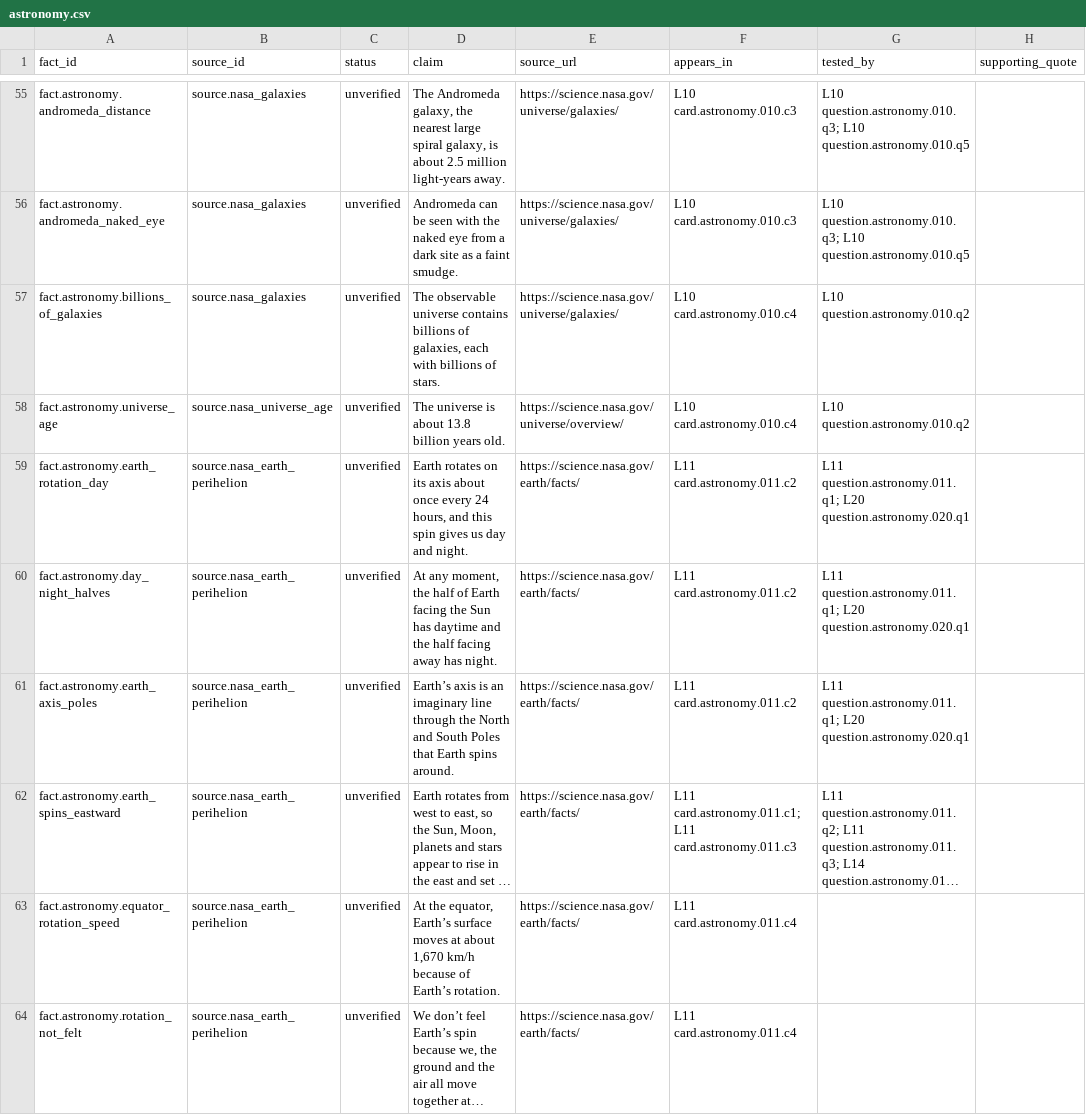
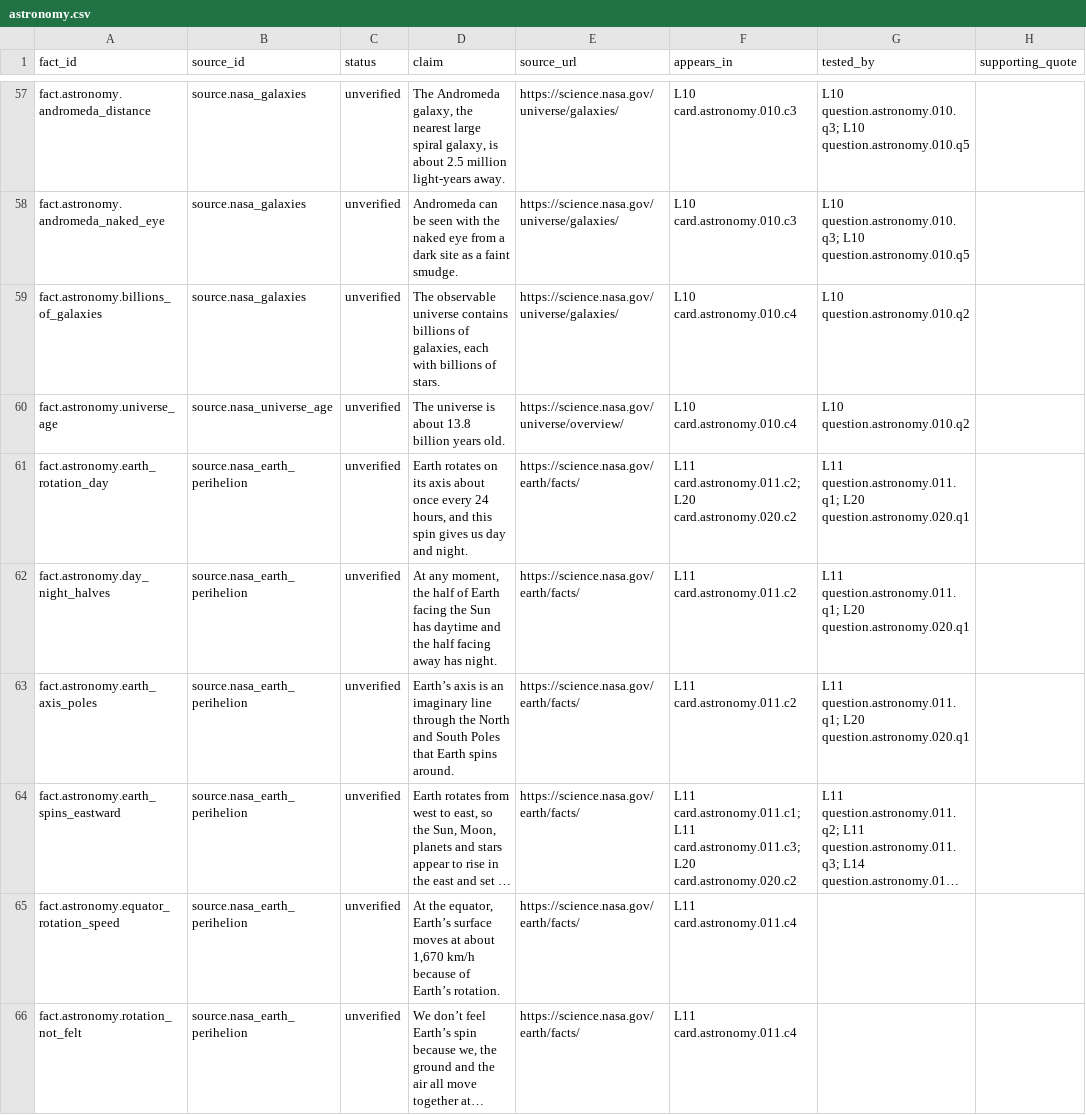
Before and after one commit to BryanKaneJr/Portfolio, a CSV file: brainscroll/docs/verification/astronomy.csv, drawn as a sheet; only a part is shown, gaps mark what is left out; long unchanged cells end in …; addresses are those after the commit; the diff covers the shown part only; the diff names each change by its address in the sheet, - before the commit and + after, or states it on an @@ line.

```diff
--- a/brainscroll/docs/verification/astronomy.csv
+++ b/brainscroll/docs/verification/astronomy.csv
-F61 (appears_in): L11 card.astronomy.011.c2
+F61 (appears_in): L11 card.astronomy.011.c2; L20 card.astronomy.020.c2
-F64 (appears_in): …card.astronomy.011.c1; L11 card.astronomy.011.c3
+F64 (appears_in): …card.astronomy.011.c1; L11 card.astronomy.011.c3; L20 card.astronomy.020.c2
```
Also changed, not shown: 2 added rows and 16 edited cells elsewhere in this file, 35 other files.
